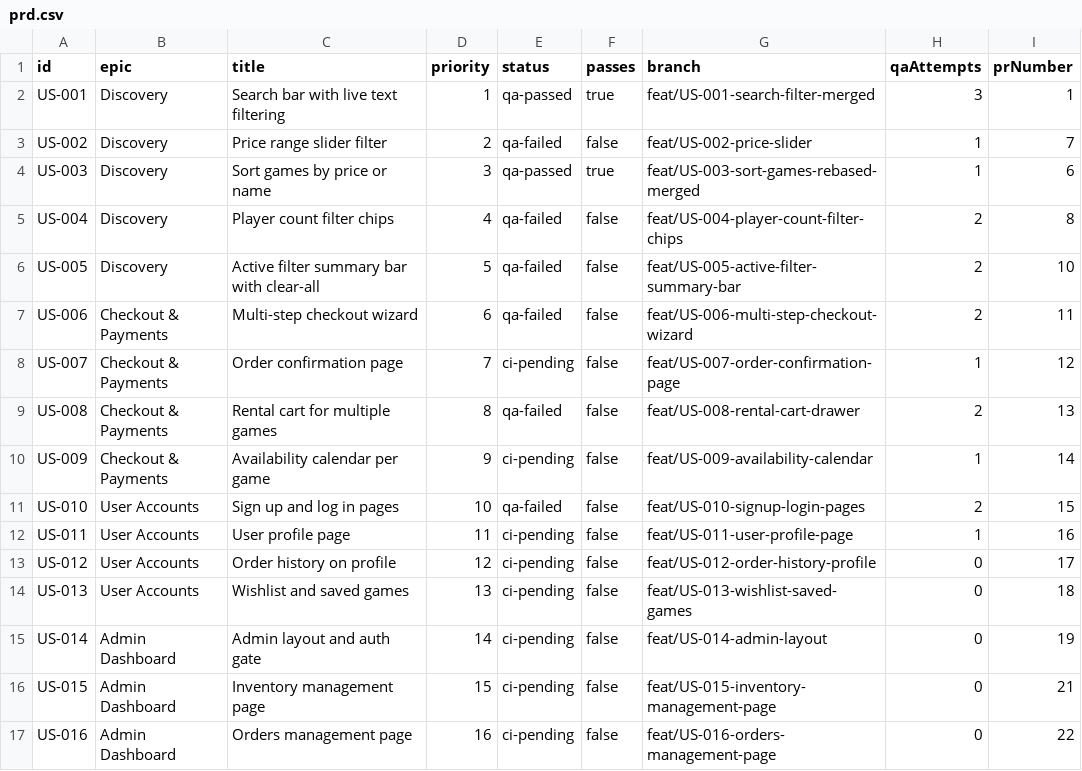
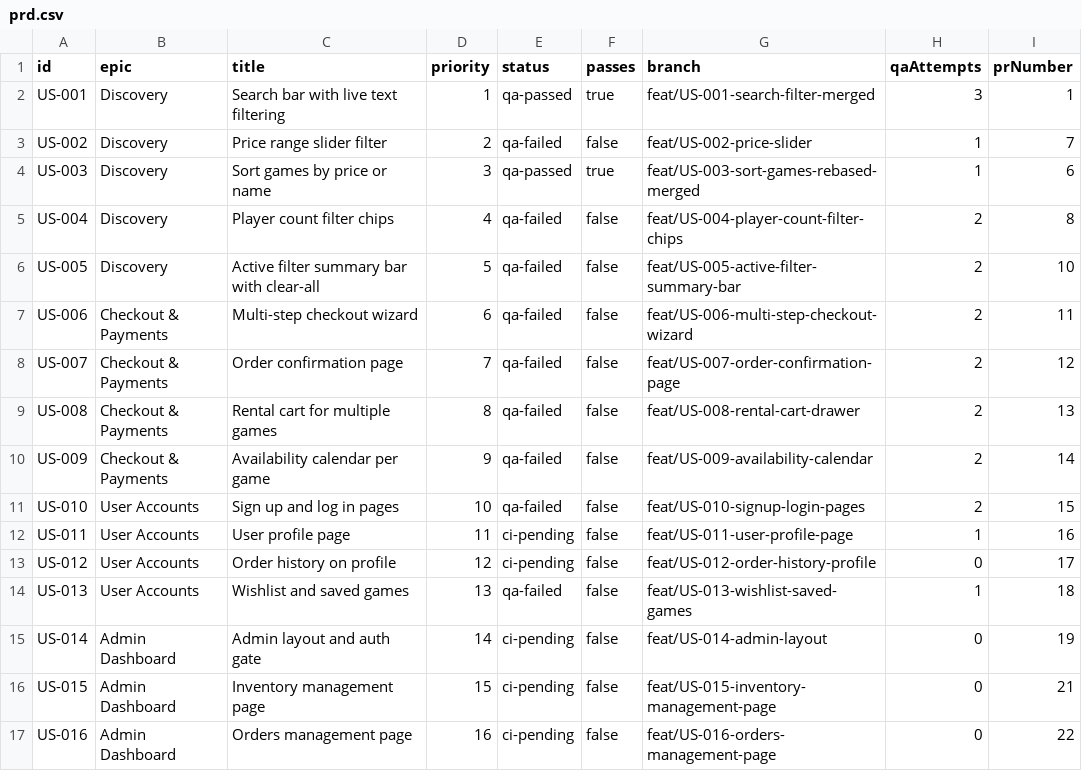
Before and after one commit to baburam1985/RentAGame, a CSV file: scripts/ralph/prd.csv, drawn as a sheet; only a part is shown.

```diff
--- a/scripts/ralph/prd.csv
+++ b/scripts/ralph/prd.csv
@@ -7,5 +7,5 @@ US-005,Discovery,"Active filter summary bar with clear-all",5,qa-failed,false,fe
 US-006,Checkout & Payments,"Multi-step checkout wizard",6,qa-failed,false,feat/US-006-multi-step-checkout-wizard,2,11
-US-007,Checkout & Payments,"Order confirmation page",7,ci-pending,false,feat/US-007-order-confirmation-page,1,12
+US-007,Checkout & Payments,"Order confirmation page",7,qa-failed,false,feat/US-007-order-confirmation-page,2,12
 US-008,Checkout & Payments,"Rental cart for multiple games",8,qa-failed,false,feat/US-008-rental-cart-drawer,2,13
-US-009,Checkout & Payments,"Availability calendar per game",9,ci-pending,false,feat/US-009-availability-calendar,1,14
+US-009,Checkout & Payments,"Availability calendar per game",9,qa-failed,false,feat/US-009-availability-calendar,2,14
 US-010,User Accounts,"Sign up and log in pages",10,qa-failed,false,feat/US-010-signup-login-pages,2,15
@@ -13,3 +13,3 @@ US-011,User Accounts,"User profile page",11,ci-pending,false,feat/US-011-user-pr
 US-012,User Accounts,"Order history on profile",12,ci-pending,false,feat/US-012-order-history-profile,0,17
-US-013,User Accounts,"Wishlist and saved games",13,ci-pending,false,feat/US-013-wishlist-saved-games,0,18
+US-013,User Accounts,"Wishlist and saved games",13,qa-failed,false,feat/US-013-wishlist-saved-games,1,18
 US-014,Admin Dashboard,"Admin layout and auth gate",14,ci-pending,false,feat/US-014-admin-layout,0,19
```
Also changed, not shown: 4 other files.
